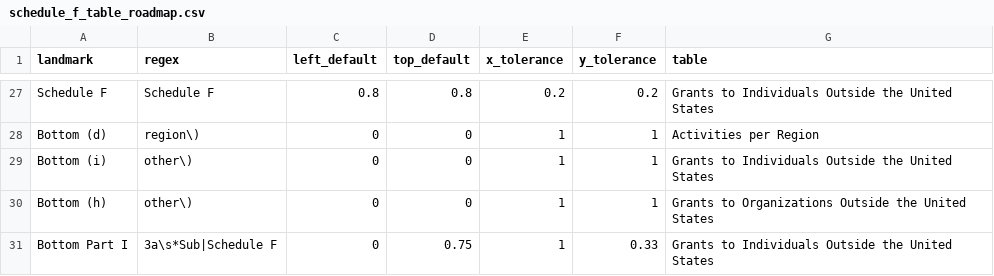
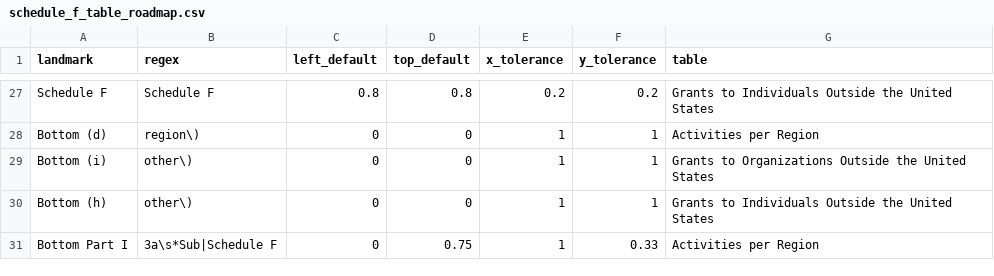
Before and after one commit to ethanscorey/parse_990_textract, a CSV file: schedule_f_table_roadmap.csv, drawn as a sheet; only a part is shown, gaps mark what is left out; the diff covers the shown part only.

Commit message:
Tweaks to get table 2 working

```diff
--- a/schedule_f_table_roadmap.csv
+++ b/schedule_f_table_roadmap.csv
@@ -28,4 +28,4 @@ Schedule F,Schedule F,0.8,0.8,0.2,0.2,Grants to Individuals Outside the United S
 Bottom (d),region\),0,0,1,1,Activities per Region
-Bottom (i),other\),0,0,1,1,Grants to Individuals Outside the United States
-Bottom (h),other\),0,0,1,1,Grants to Organizations Outside the United States
-Bottom Part I,3a\s*Sub|Schedule F,0,0.75,1,0.33,Grants to Individuals Outside the United States
+Bottom (i),other\),0,0,1,1,Grants to Organizations Outside the United States
+Bottom (h),other\),0,0,1,1,Grants to Individuals Outside the United States
+Bottom Part I,3a\s*Sub|Schedule F,0,0.75,1,0.33,Activities per Region
```
Also changed, not shown: 23 edited cells elsewhere in this file, 3 other files.
